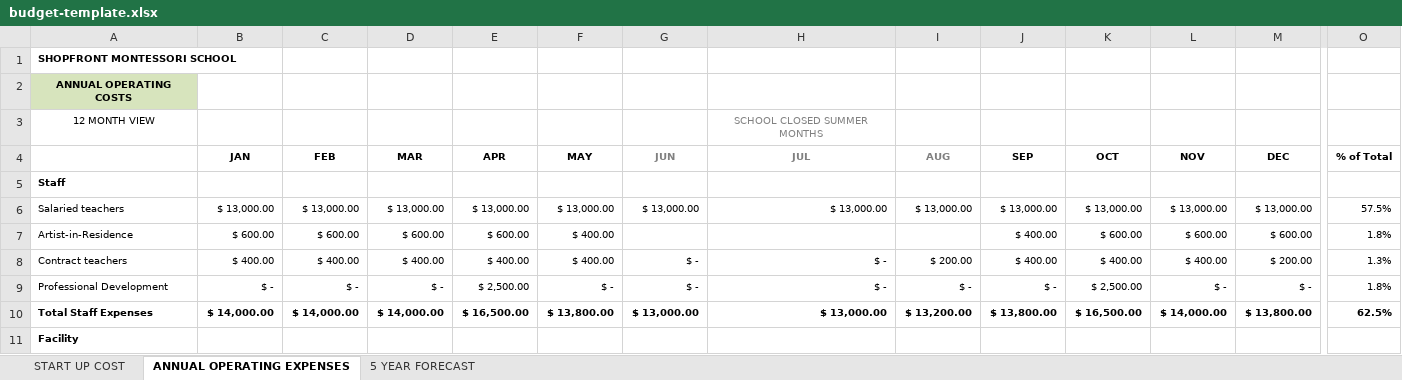
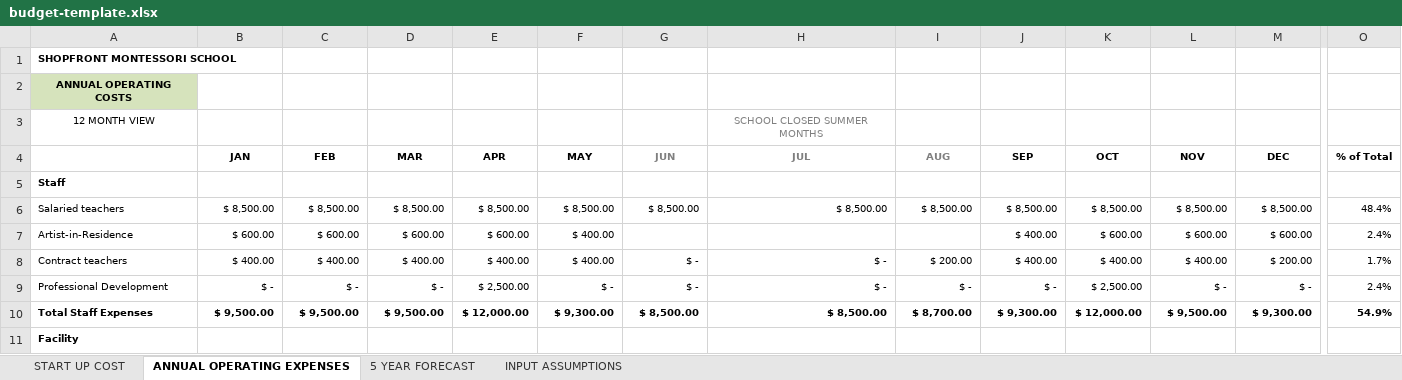
Before and after one commit to ef4/wildflower, an Excel workbook: public/budget-template.xlsx, sheet ANNUAL OPERATING EXPENSES, drawn as a sheet; only a part is shown, gaps mark what is left out; values as stored, in another font and other column widths than the file's, no borders; the diff covers the shown part only; the diff names each change by its address in the sheet, - before the commit and + after, or states it on an @@ line.

Commit message:
creating unified "input assumptions" sheet

```diff
--- a/public/budget-template.xlsx (sheet ANNUAL OPERATING EXPENSES)
+++ b/public/budget-template.xlsx (sheet ANNUAL OPERATING EXPENSES)
+sheet tab: INPUT ASSUMPTIONS
-B6 (JAN): $ 13,000.00
+B6 (JAN): $ 8,500.00
-C6 (FEB): $ 13,000.00
+C6 (FEB): $ 8,500.00
-D6 (MAR): $ 13,000.00
+D6 (MAR): $ 8,500.00
-E6 (APR): $ 13,000.00
+E6 (APR): $ 8,500.00
-F6 (MAY): $ 13,000.00
+F6 (MAY): $ 8,500.00
-G6 (JUN): $ 13,000.00
+G6 (JUN): $ 8,500.00
-H6 (JUL): $ 13,000.00
+H6 (JUL): $ 8,500.00
-I6 (AUG): $ 13,000.00
+I6 (AUG): $ 8,500.00
-J6 (SEP): $ 13,000.00
+J6 (SEP): $ 8,500.00
-K6 (OCT): $ 13,000.00
+K6 (OCT): $ 8,500.00
-L6 (NOV): $ 13,000.00
+L6 (NOV): $ 8,500.00
-M6 (DEC): $ 13,000.00
+M6 (DEC): $ 8,500.00
-O6 (% of Total): 57.5%
+O6 (% of Total): 48.4%
-O7 (% of Total): 1.8%
+O7 (% of Total): 2.4%
-O8 (% of Total): 1.3%
+O8 (% of Total): 1.7%
-O9 (% of Total): 1.8%
+O9 (% of Total): 2.4%
-B10 (JAN): $ 14,000.00
+B10 (JAN): $ 9,500.00
-C10 (FEB): $ 14,000.00
+C10 (FEB): $ 9,500.00
-D10 (MAR): $ 14,000.00
+D10 (MAR): $ 9,500.00
-E10 (APR): $ 16,500.00
+E10 (APR): $ 12,000.00
-F10 (MAY): $ 13,800.00
+F10 (MAY): $ 9,300.00
-G10 (JUN): $ 13,000.00
+G10 (JUN): $ 8,500.00
-H10 (JUL): $ 13,000.00
+H10 (JUL): $ 8,500.00
-I10 (AUG): $ 13,200.00
+I10 (AUG): $ 8,700.00
-J10 (SEP): $ 13,800.00
+J10 (SEP): $ 9,300.00
-K10 (OCT): $ 16,500.00
+K10 (OCT): $ 12,000.00
-L10 (NOV): $ 14,000.00
+L10 (NOV): $ 9,500.00
-M10 (DEC): $ 13,800.00
+M10 (DEC): $ 9,300.00
-O10 (% of Total): 62.5%
+O10 (% of Total): 54.9%
```
Also changed, not shown: 54 edited cells elsewhere in this sheet, sheet 5 YEAR FORECAST, sheet START UP COST, formulas that keep their value, 1 other file.
